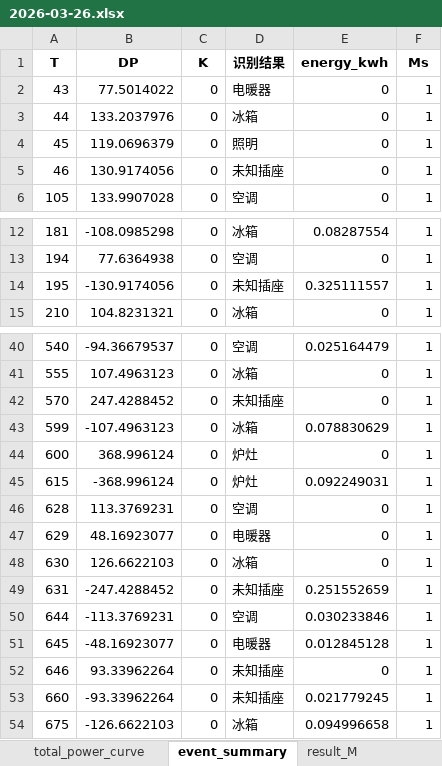
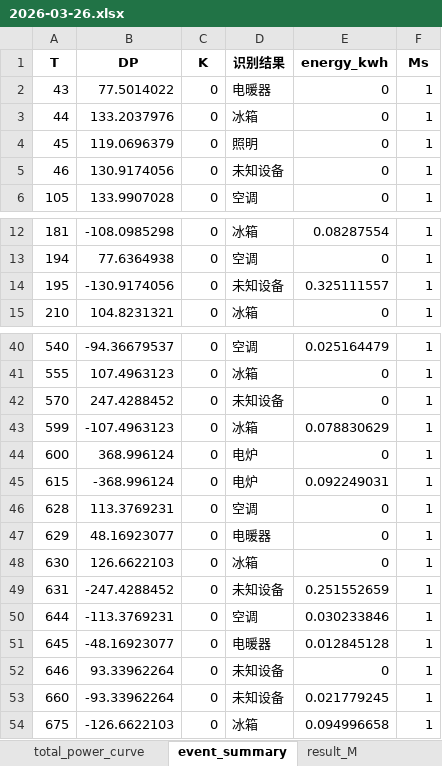
Before and after one commit to scutwlguo/jie-neng-jian-pai, an Excel workbook: data/all_datasets/REDD/REDD_House6_stats/2026-03-26.xlsx, sheet event_summary, drawn as a sheet; only a part is shown, gaps mark what is left out; values as stored, in another font and other column widths than the file's, no borders; the diff names each change by its address in the sheet, - before the commit and + after, or states it on an @@ line.

```diff
--- a/data/all_datasets/REDD/REDD_House6_stats/2026-03-26.xlsx (sheet event_summary)
+++ b/data/all_datasets/REDD/REDD_House6_stats/2026-03-26.xlsx (sheet event_summary)
-D5 (识别结果): 未知插座
+D5 (识别结果): 未知设备
-D14 (识别结果): 未知插座
+D14 (识别结果): 未知设备
-D42 (识别结果): 未知插座
+D42 (识别结果): 未知设备
-D44:D45 (识别结果): 炉灶
+D44:D45 (识别结果): 电炉
-D49 (识别结果): 未知插座
+D49 (识别结果): 未知设备
-D52:D53 (识别结果): 未知插座
+D52:D53 (识别结果): 未知设备
```
Also changed, not shown: sheet energy_pie_data, sheet heating_power_curve, sheet energy_bar_data, data/all_datasets/REDD/REDD_House6_stats/2026-03-28.xlsx, data/all_datasets/REDD/REDD_House6_stats/2026-04-02.xlsx, 35 other files.
